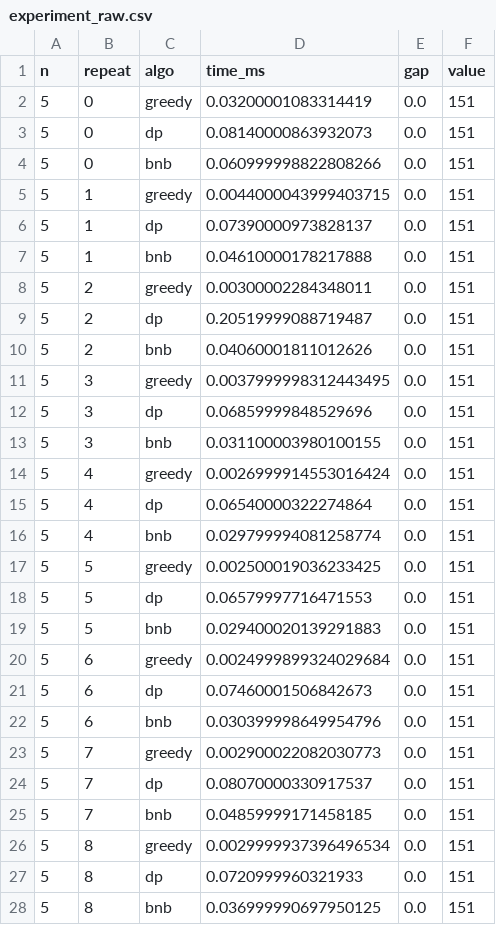
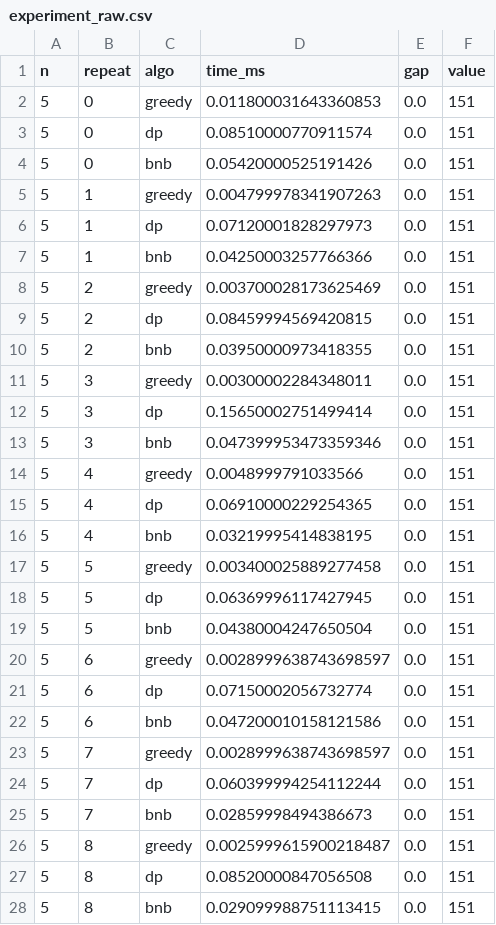
Before and after one commit to iaanne/DAA_Kelompok6_KelasB, a CSV file: results/experiment_raw.csv, drawn as a sheet; only a part is shown; the diff covers the shown part only.

```diff
--- a/results/experiment_raw.csv
+++ b/results/experiment_raw.csv
@@ -1,28 +1,28 @@
 n,repeat,algo,time_ms,gap,value
-5,0,greedy,0.03200001083314419,0.0,151
-5,0,dp,0.08140000863932073,0.0,151
-5,0,bnb,0.060999998822808266,0.0,151
-5,1,greedy,0.0044000043999403715,0.0,151
-5,1,dp,0.07390000973828137,0.0,151
-5,1,bnb,0.04610000178217888,0.0,151
-5,2,greedy,0.00300002284348011,0.0,151
-5,2,dp,0.20519999088719487,0.0,151
-5,2,bnb,0.04060001811012626,0.0,151
-5,3,greedy,0.0037999998312443495,0.0,151
-5,3,dp,0.06859999848529696,0.0,151
-5,3,bnb,0.031100003980100155,0.0,151
-5,4,greedy,0.0026999914553016424,0.0,151
-5,4,dp,0.06540000322274864,0.0,151
-5,4,bnb,0.029799994081258774,0.0,151
-5,5,greedy,0.002500019036233425,0.0,151
-5,5,dp,0.06579997716471553,0.0,151
-5,5,bnb,0.029400020139291883,0.0,151
-5,6,greedy,0.0024999899324029684,0.0,151
-5,6,dp,0.07460001506842673,0.0,151
-5,6,bnb,0.030399998649954796,0.0,151
-5,7,greedy,0.002900022082030773,0.0,151
-5,7,dp,0.08070000330917537,0.0,151
-5,7,bnb,0.04859999171458185,0.0,151
-5,8,greedy,0.0029999937396496534,0.0,151
-5,8,dp,0.0720999960321933,0.0,151
-5,8,bnb,0.036999990697950125,0.0,151
+5,0,greedy,0.011800031643360853,0.0,151
+5,0,dp,0.08510000770911574,0.0,151
+5,0,bnb,0.05420000525191426,0.0,151
+5,1,greedy,0.004799978341907263,0.0,151
+5,1,dp,0.07120001828297973,0.0,151
+5,1,bnb,0.04250003257766366,0.0,151
+5,2,greedy,0.003700028173625469,0.0,151
+5,2,dp,0.08459994569420815,0.0,151
+5,2,bnb,0.03950000973418355,0.0,151
+5,3,greedy,0.00300002284348011,0.0,151
+5,3,dp,0.15650002751499414,0.0,151
+5,3,bnb,0.047399953473359346,0.0,151
+5,4,greedy,0.0048999791033566,0.0,151
+5,4,dp,0.06910000229254365,0.0,151
+5,4,bnb,0.03219995414838195,0.0,151
+5,5,greedy,0.003400025889277458,0.0,151
+5,5,dp,0.06369996117427945,0.0,151
+5,5,bnb,0.04380004247650504,0.0,151
+5,6,greedy,0.0028999638743698597,0.0,151
+5,6,dp,0.07150002056732774,0.0,151
+5,6,bnb,0.047200010158121586,0.0,151
+5,7,greedy,0.0028999638743698597,0.0,151
+5,7,dp,0.060399994254112244,0.0,151
+5,7,bnb,0.02859998494386673,0.0,151
+5,8,greedy,0.0025999615900218487,0.0,151
+5,8,dp,0.08520000847056508,0.0,151
+5,8,bnb,0.029099988751113415,0.0,151
```
Also changed, not shown: 153 edited cells elsewhere in this file, results/summary.csv, 4 other files.
